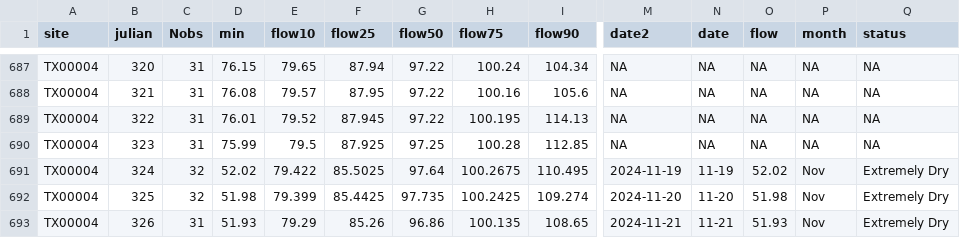
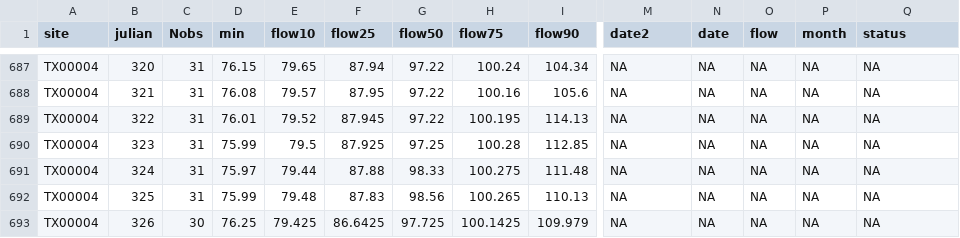
Before and after one commit to dathere/boerne-dashboard, a CSV file: boerne-water-supply/data/reservoirs/all_reservoir_stats.csv, drawn as a sheet; only a part is shown, gaps mark what is left out; the diff covers the shown part only; the diff names each change by its address in the sheet, - before the commit and + after, or states it on an @@ line.

```diff
--- a/boerne-water-supply/data/reservoirs/all_reservoir_stats.csv
+++ b/boerne-water-supply/data/reservoirs/all_reservoir_stats.csv
-C691:C692 (Nobs): 32
+C691:C692 (Nobs): 31
-D691 (min): 52.02
+D691 (min): 75.97
-E691 (flow10): 79.422
+E691 (flow10): 79.44
-F691 (flow25): 85.5025
+F691 (flow25): 87.88
-G691 (flow50): 97.64
+G691 (flow50): 98.33
-H691 (flow75): 100.2675
+H691 (flow75): 100.275
-I691 (flow90): 110.495
+I691 (flow90): 111.48
-M691 (date2): 2024-11-19
+M691 (date2): NA
-N691 (date): 11-19
+N691 (date): NA
-O691 (flow): 52.02
+O691 (flow): NA
-P691:P693 (month): Nov
+P691:P693 (month): NA
-Q691:Q693 (status): Extremely Dry
+Q691:Q693 (status): NA
-D692 (min): 51.98
+D692 (min): 75.99
-E692 (flow10): 79.399
+E692 (flow10): 79.48
-F692 (flow25): 85.4425
+F692 (flow25): 87.83
-G692 (flow50): 97.735
+G692 (flow50): 98.56
-H692 (flow75): 100.2425
+H692 (flow75): 100.265
-I692 (flow90): 109.274
+I692 (flow90): 110.13
-M692 (date2): 2024-11-20
+M692 (date2): NA
-N692 (date): 11-20
+N692 (date): NA
-O692 (flow): 51.98
+O692 (flow): NA
-C693 (Nobs): 31
+C693 (Nobs): 30
-D693 (min): 51.93
+D693 (min): 76.25
-E693 (flow10): 79.29
+E693 (flow10): 79.425
-F693 (flow25): 85.26
+F693 (flow25): 86.6425
-G693 (flow50): 96.86
+G693 (flow50): 97.725
-H693 (flow75): 100.135
+H693 (flow75): 100.1425
-I693 (flow90): 108.65
+I693 (flow90): 109.979
-M693 (date2): 2024-11-21
+M693 (date2): NA
-N693 (date): 11-21
+N693 (date): NA
-O693 (flow): 51.93
+O693 (flow): NA
```
Also changed, not shown: 87 edited cells elsewhere in this file, boerne-water-supply/data/gw/all_gw_depth.csv, boerne-water-supply/data/gw/all_gw_stats.csv, 11 other files.
